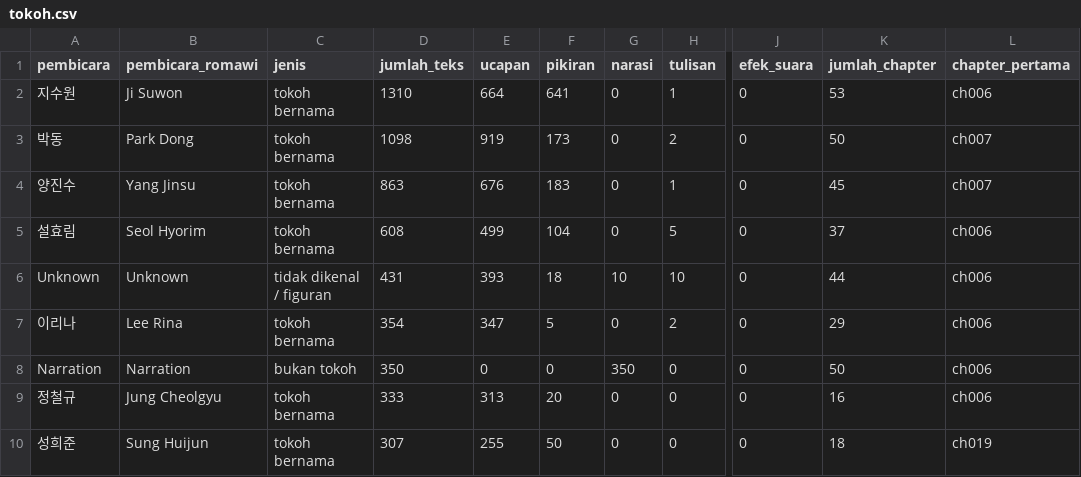
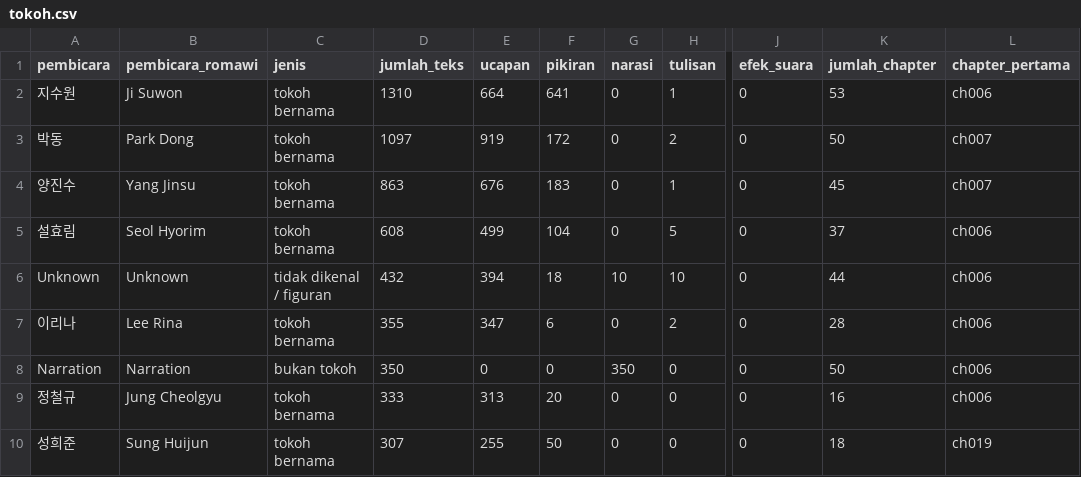
Before and after one commit to EldwinSianto/byeolisam-dataset, a CSV file: data/tokoh.csv, drawn as a sheet; only a part is shown, gaps mark what is left out; the diff names each change by its address in the sheet, - before the commit and + after, or states it on an @@ line.

```diff
--- a/data/tokoh.csv
+++ b/data/tokoh.csv
-D3 (jumlah_teks): 1098
+D3 (jumlah_teks): 1097
-F3 (pikiran): 173
+F3 (pikiran): 172
-D6 (jumlah_teks): 431
+D6 (jumlah_teks): 432
-E6 (ucapan): 393
+E6 (ucapan): 394
-D7 (jumlah_teks): 354
+D7 (jumlah_teks): 355
-F7 (pikiran): 5
+F7 (pikiran): 6
-K7 (jumlah_chapter): 29
+K7 (jumlah_chapter): 28
```
Also changed, not shown: data/dibuang.csv, profil/gaya_bicara.csv, 11 other files.
